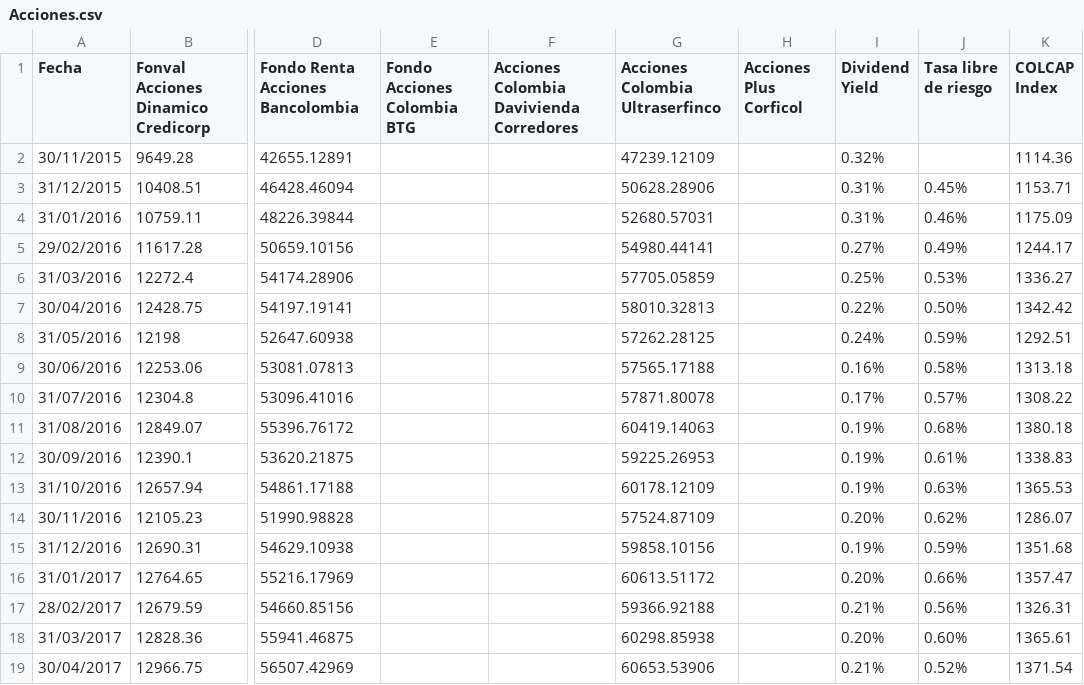
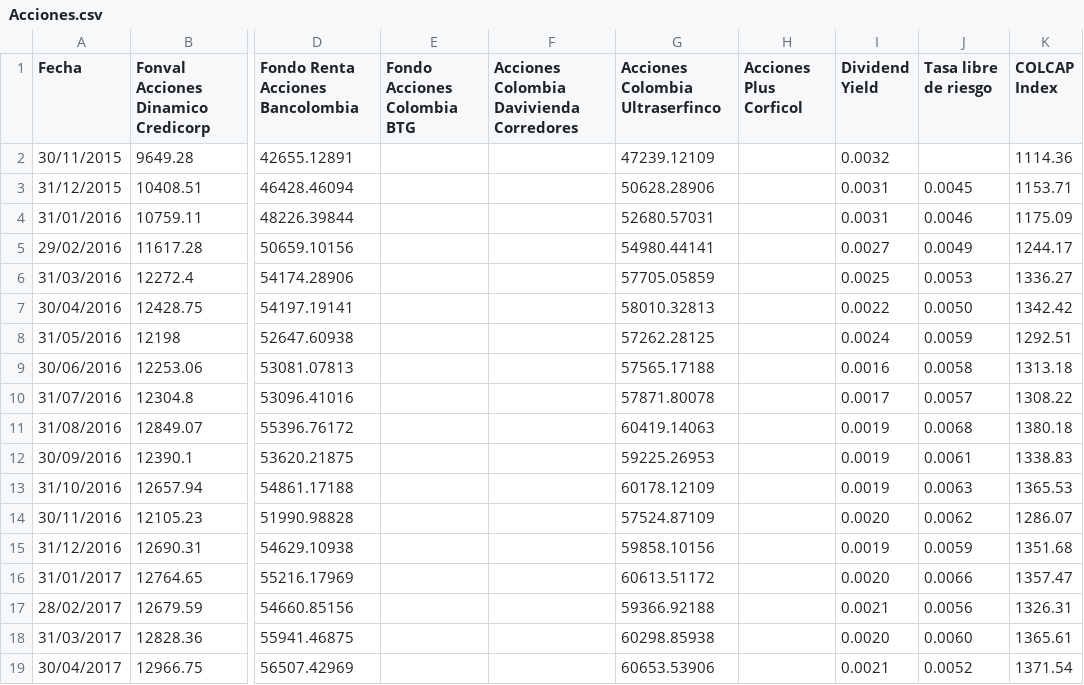
Before and after one commit to svillar1/Datos, a CSV file: Acciones.csv, drawn as a sheet; only a part is shown, gaps mark what is left out; the diff covers the shown part only; the diff names each change by its address in the sheet, - before the commit and + after, or states it on an @@ line.

Commit message:
Add files via upload

```diff
--- a/Acciones.csv
+++ b/Acciones.csv
-I2 (Dividend Yield): 0.32%
+I2 (Dividend Yield): 0.0032
-I3:I4 (Dividend Yield): 0.31%
+I3:I4 (Dividend Yield): 0.0031
-J3 (Tasa libre de riesgo): 0.45%
+J3 (Tasa libre de riesgo): 0.0045
-J4 (Tasa libre de riesgo): 0.46%
+J4 (Tasa libre de riesgo): 0.0046
-I5 (Dividend Yield): 0.27%
+I5 (Dividend Yield): 0.0027
-J5 (Tasa libre de riesgo): 0.49%
+J5 (Tasa libre de riesgo): 0.0049
-I6 (Dividend Yield): 0.25%
+I6 (Dividend Yield): 0.0025
-J6 (Tasa libre de riesgo): 0.53%
+J6 (Tasa libre de riesgo): 0.0053
-I7 (Dividend Yield): 0.22%
+I7 (Dividend Yield): 0.0022
-J7 (Tasa libre de riesgo): 0.50%
+J7 (Tasa libre de riesgo): 0.0050
-I8 (Dividend Yield): 0.24%
+I8 (Dividend Yield): 0.0024
-J8 (Tasa libre de riesgo): 0.59%
+J8 (Tasa libre de riesgo): 0.0059
-I9 (Dividend Yield): 0.16%
+I9 (Dividend Yield): 0.0016
-J9 (Tasa libre de riesgo): 0.58%
+J9 (Tasa libre de riesgo): 0.0058
-I10 (Dividend Yield): 0.17%
+I10 (Dividend Yield): 0.0017
-J10 (Tasa libre de riesgo): 0.57%
+J10 (Tasa libre de riesgo): 0.0057
-I11:I13 (Dividend Yield): 0.19%
+I11:I13 (Dividend Yield): 0.0019
-J11 (Tasa libre de riesgo): 0.68%
+J11 (Tasa libre de riesgo): 0.0068
-J12 (Tasa libre de riesgo): 0.61%
+J12 (Tasa libre de riesgo): 0.0061
-J13 (Tasa libre de riesgo): 0.63%
+J13 (Tasa libre de riesgo): 0.0063
-I14 (Dividend Yield): 0.20%
+I14 (Dividend Yield): 0.0020
-J14 (Tasa libre de riesgo): 0.62%
+J14 (Tasa libre de riesgo): 0.0062
-I15 (Dividend Yield): 0.19%
+I15 (Dividend Yield): 0.0019
-J15 (Tasa libre de riesgo): 0.59%
+J15 (Tasa libre de riesgo): 0.0059
-I16 (Dividend Yield): 0.20%
+I16 (Dividend Yield): 0.0020
-J16 (Tasa libre de riesgo): 0.66%
+J16 (Tasa libre de riesgo): 0.0066
-I17 (Dividend Yield): 0.21%
+I17 (Dividend Yield): 0.0021
-J17 (Tasa libre de riesgo): 0.56%
+J17 (Tasa libre de riesgo): 0.0056
-I18 (Dividend Yield): 0.20%
+I18 (Dividend Yield): 0.0020
-J18 (Tasa libre de riesgo): 0.60%
+J18 (Tasa libre de riesgo): 0.0060
-I19 (Dividend Yield): 0.21%
+I19 (Dividend Yield): 0.0021
-J19 (Tasa libre de riesgo): 0.52%
+J19 (Tasa libre de riesgo): 0.0052
```
Also changed, not shown: 84 edited cells elsewhere in this file.
